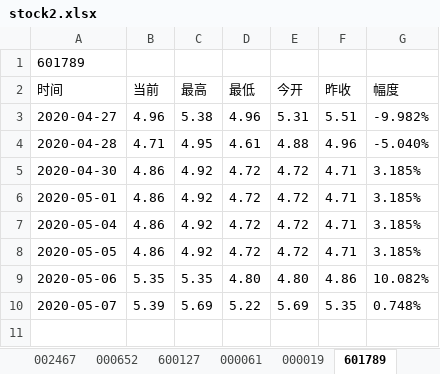
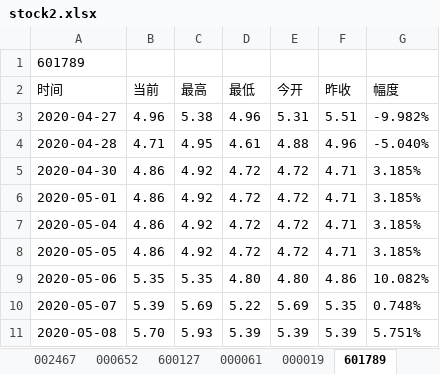
Before and after one commit to Felixshao/UiAutomation, an Excel workbook: file/stock2.xlsx, sheet 601789, drawn as a sheet; values as stored, in another font and other column widths than the file's, no borders; the diff names each change by its address in the sheet, - before the commit and + after, or states it on an @@ line.

```diff
--- a/file/stock2.xlsx (sheet 601789)
+++ b/file/stock2.xlsx (sheet 601789)
+row 11: 2020-05-08 | 5.70 | 5.93 | 5.39 | 5.39 | 5.39 | 5.751%
```
Also changed, not shown: sheet 000061, sheet 000019, sheet 600812, sheet 600127, sheet 601698, sheet 600223, config/mobile.xlsx, 5 other files.
